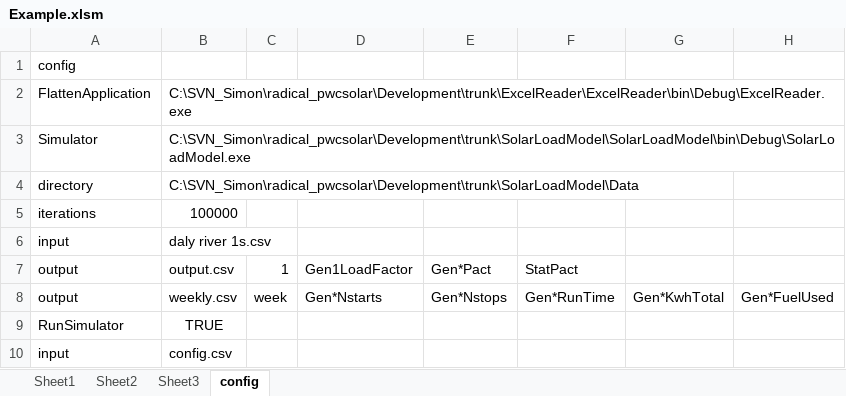
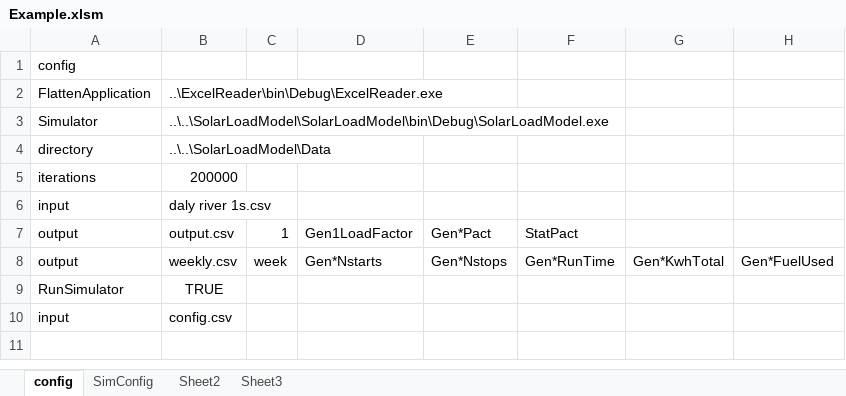
Before and after one commit to thinkOfaNumber/Asim, an Excel workbook: ExcelReader/data/Example.xlsm, sheet config, drawn as a sheet; values as stored, in another font and other column widths than the file's, no borders; charts and pictures not drawn; the diff names each change by its address in the sheet, - before the commit and + after, or states it on an @@ line.

Commit message:
made paths in example Excel file relative & added some config.

```diff
--- a/ExcelReader/data/Example.xlsm (sheet config)
+++ b/ExcelReader/data/Example.xlsm (sheet config)
-sheet tab: Sheet1
+sheet tab: SimConfig
@@ sheet tab order changed: config | SimConfig | Sheet2 | Sheet3 @@
-B2: C:\SVN_Simon\radical_pwcsolar\Development\trunk\ExcelReader\ExcelReader\bin\Debug\ExcelReader.exe
+B2: ..\ExcelReader\bin\Debug\ExcelReader.exe
-B3: C:\SVN_Simon\radical_pwcsolar\Development\trunk\SolarLoadModel\SolarLoadModel\bin\Debug\SolarLoadModel.exe
+B3: ..\..\SolarLoadModel\SolarLoadModel\bin\Debug\SolarLoadModel.exe
-B4: C:\SVN_Simon\radical_pwcsolar\Development\trunk\SolarLoadModel\Data
+B4: ..\..\SolarLoadModel\Data
-B5: 100000
+B5: 200000
```
Also changed, not shown: sheet SimConfig.
